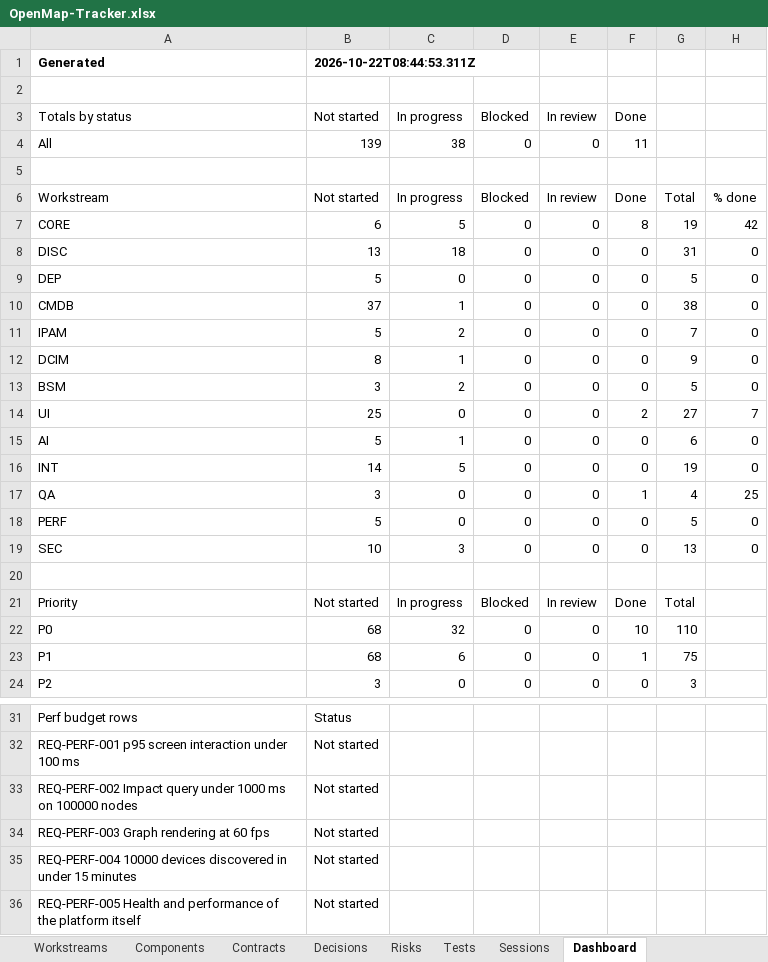
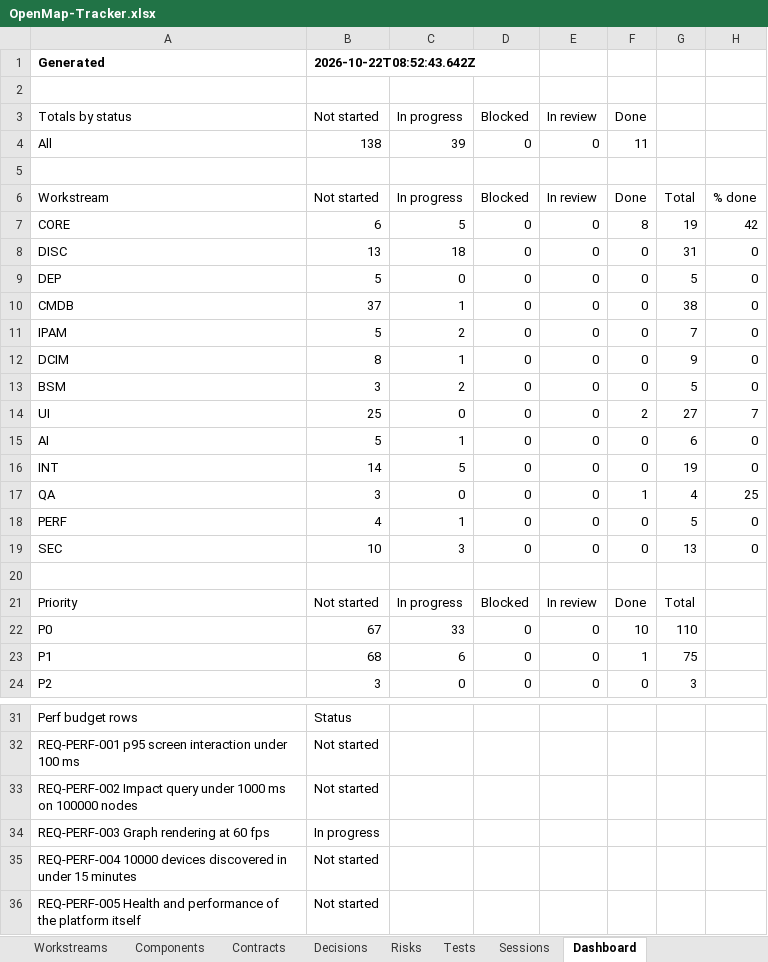
Before and after one commit to zakir80ac/OpenMap, an Excel workbook: tracker/OpenMap-Tracker.xlsx, sheet Dashboard, drawn as a sheet; only a part is shown, gaps mark what is left out; values as stored, in another font and other column widths than the file's, no borders; the diff names each change by its address in the sheet, - before the commit and + after, or states it on an @@ line.

```diff
--- a/tracker/OpenMap-Tracker.xlsx (sheet Dashboard)
+++ b/tracker/OpenMap-Tracker.xlsx (sheet Dashboard)
-B1 (Not started): 2026-10-22T08:44:53.311Z
+B1 (Not started): 2026-10-22T08:52:43.642Z
-B4 (Not started): 139
+B4 (Not started): 138
-C4 (In progress): 38
+C4 (In progress): 39
-B18 (Not started): 5
+B18 (Not started): 4
-C18 (In progress): 0
+C18 (In progress): 1
-B22 (Not started): 68
+B22 (Not started): 67
-C22 (In progress): 32
+C22 (In progress): 33
-B34 (Not started): Not started
+B34 (Not started): In progress
```
Also changed, not shown: sheet Requirements, 4 other files.
